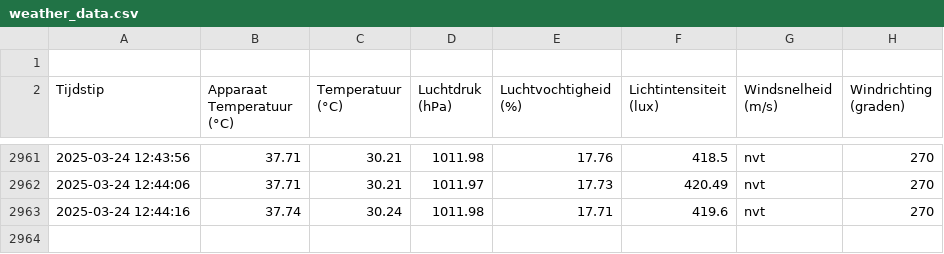
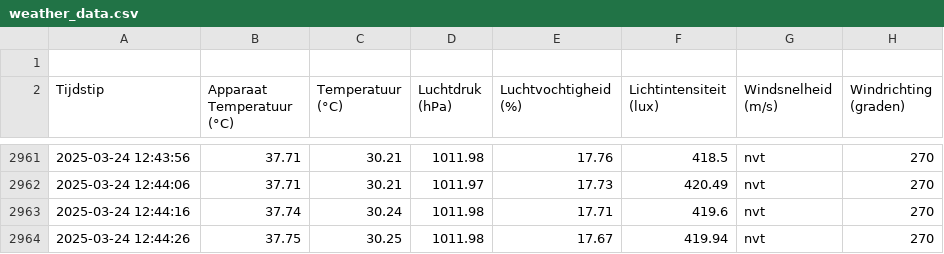
Before and after one commit to JohnaaQS/ICT-projecten, a CSV file: Programma/weather_data.csv, drawn as a sheet; only a part is shown, gaps mark what is left out; the diff names each change by its address in the sheet, - before the commit and + after, or states it on an @@ line.

Commit message:
auto update 2025-03-24 12:44:27

```diff
--- a/Programma/weather_data.csv
+++ b/Programma/weather_data.csv
+row 2964: 2025-03-24 12:44:26 | 37.75 | 30.25 | 1011.98 | 17.67 | 419.94 | nvt | 270
```
